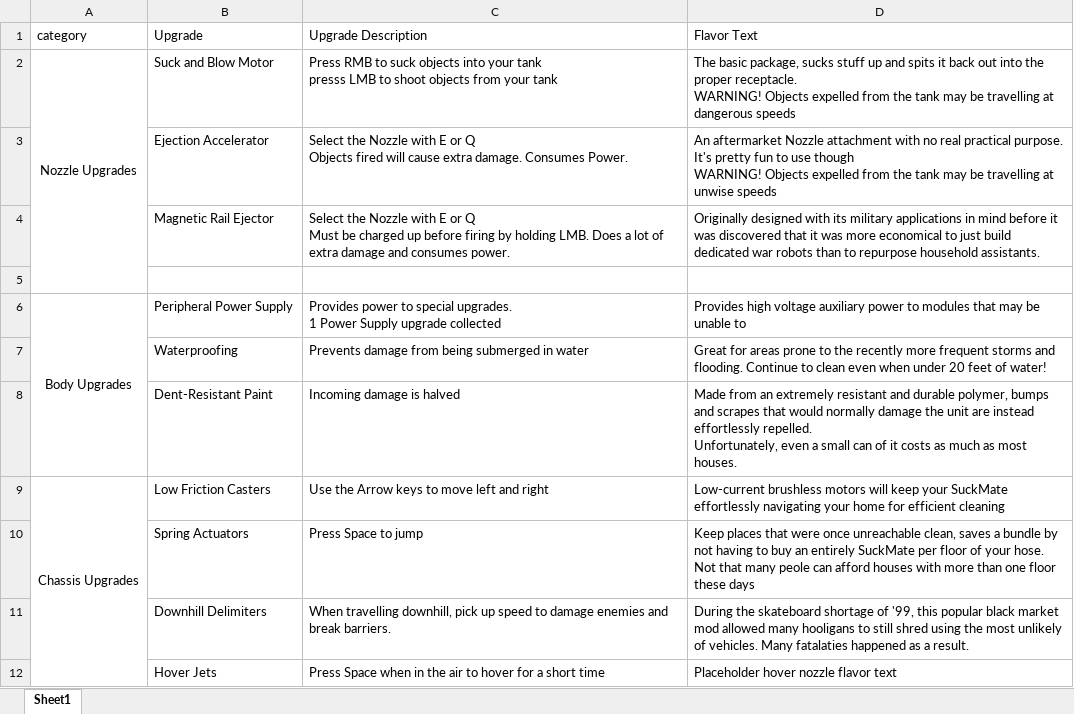
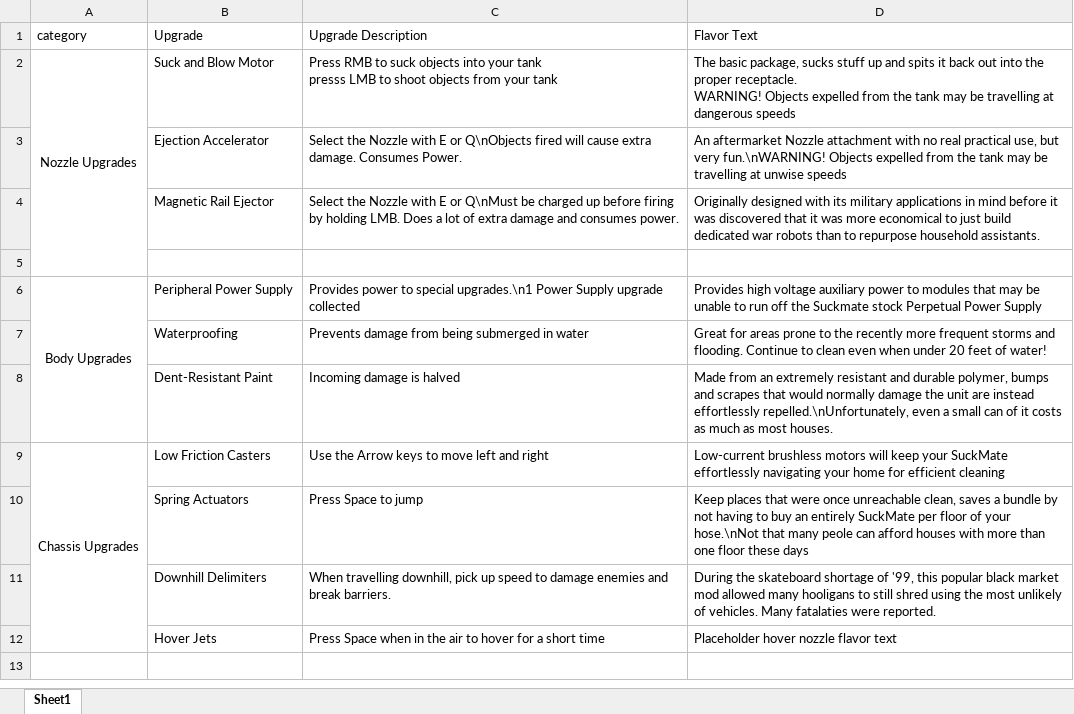
Before and after one commit to thecaptaincarrot/BraveLittleVacuum, an Excel workbook: UpgradesFlavorText.xlsx, sheet Sheet1, drawn as a sheet; values as stored, in another font and other column widths than the file's, no borders; ↵ is a line break in a cell; the diff names each change by its address in the sheet, - before the commit and + after, or states it on an @@ line.

Commit message:
upgrades menu flavor text and stuff
neat

```diff
--- a/UpgradesFlavorText.xlsx (sheet Sheet1)
+++ b/UpgradesFlavorText.xlsx (sheet Sheet1)
-C3 (Upgrade Description): …E or Q ↵ Objects fired will…
+C3 (Upgrade Description): …E or Q\nObjects fired will…
-D3 (Flavor Text): …real practical purpose. It's pretty fun to use though ↵ WARNING! Objects expelled…
+D3 (Flavor Text): …real practical use, but very fun.\nWARNING! Objects expelled…
-C4 (Upgrade Description): …E or Q ↵ Must be charged…
+C4 (Upgrade Description): …E or Q\nMust be charged…
-C6 (Upgrade Description): …to special upgrades. ↵ 1 Power Supply…
+C6 (Upgrade Description): …to special upgrades.\n1 Power Supply…
-D6 (Flavor Text): …unable to
+D6 (Flavor Text): …unable to run off the Suckmate stock Perpetual Power Supply
-D8 (Flavor Text): …instead effortlessly repelled. ↵ Unfortunately, even a…
+D8 (Flavor Text): …instead effortlessly repelled.\nUnfortunately, even a…
-D10 (Flavor Text): …of your hose. ↵ Not that many…
+D10 (Flavor Text): …of your hose.\nNot that many…
-D11 (Flavor Text): …Many fatalaties happened as a result.
+D11 (Flavor Text): …Many fatalaties were reported.
```
Also changed, not shown: 10 other files.
